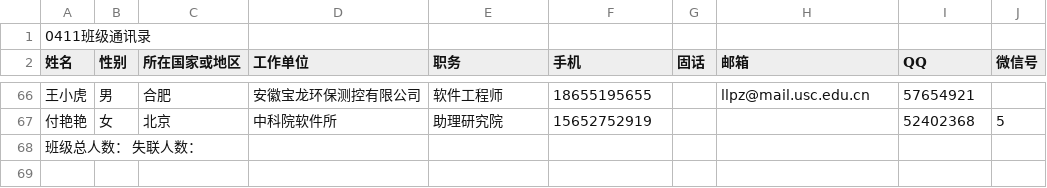
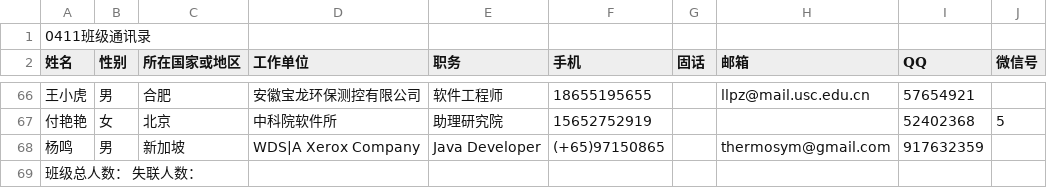
Before and after one commit to aroundzw/ustc0411, a CSV file: 2014值年返校班级通讯录模板.csv, drawn as a sheet; only a part is shown, gaps mark what is left out.

Commit message:
Update 2014值年返校班级通讯录模板.csv

```diff
--- a/2014值年返校班级通讯录模板.csv
+++ b/2014值年返校班级通讯录模板.csv
@@ -67,2 +67,3 @@
 付艳艳,女,北京,中科院软件所, 助理研究院, 15652752919 ,,, 52402368,5
+杨鸣,男,新加坡, WDS|A Xerox Company,	Java Developer, (+65)97150865,, thermosym@gmail.com, 917632359,
 班级总人数：                 失联人数：,,,,,,,,,
```
